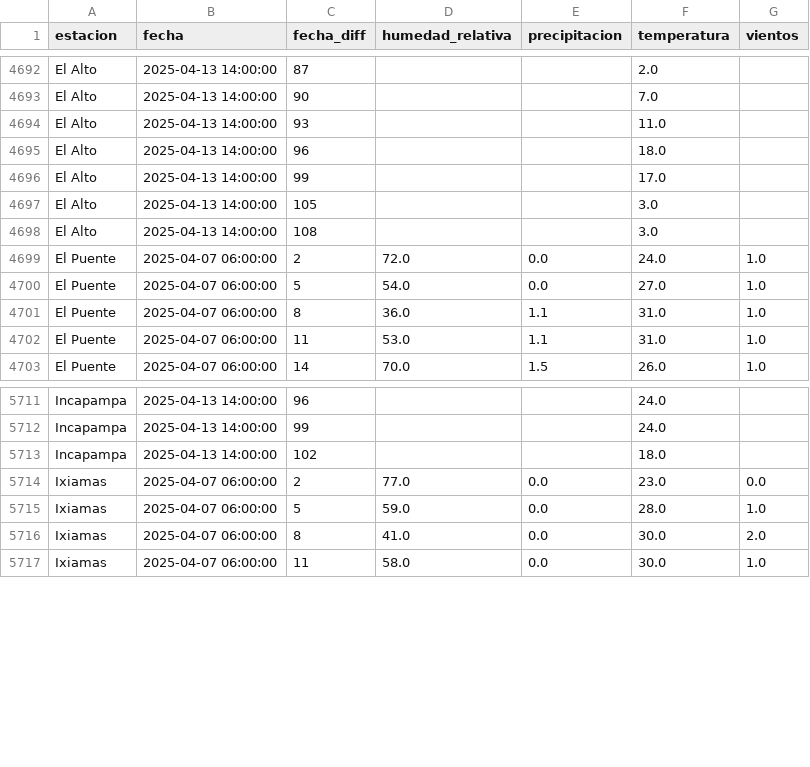
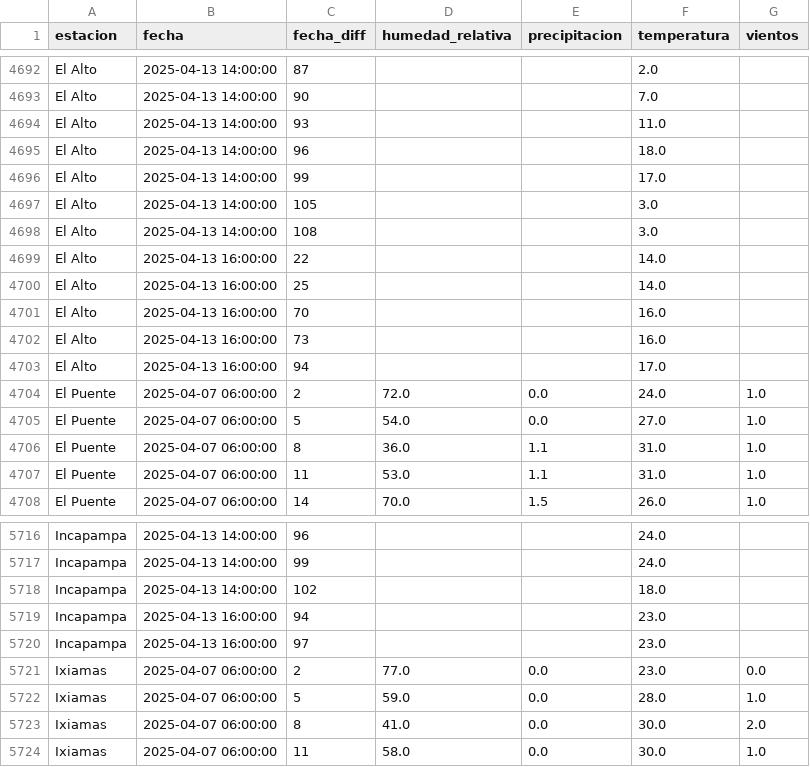
Before and after one commit to sociedatos/bo-meteorologia, a CSV file: data_forecast/2025/202514.csv, drawn as a sheet; only a part is shown, gaps mark what is left out; the diff names each change by its address in the sheet, - before the commit and + after, or states it on an @@ line.

Commit message:
[ci] actualización forecasts senamhi

```diff
--- a/data_forecast/2025/202514.csv
+++ b/data_forecast/2025/202514.csv
+row 4699: El Alto | 2025-04-13 16:00:00 | 22 |  |  | 14.0
+row 4700: El Alto | 2025-04-13 16:00:00 | 25 |  |  | 14.0
+row 4701: El Alto | 2025-04-13 16:00:00 | 70 |  |  | 16.0
+row 4702: El Alto | 2025-04-13 16:00:00 | 73 |  |  | 16.0
+row 4703: El Alto | 2025-04-13 16:00:00 | 94 |  |  | 17.0
+row 5719: Incapampa | 2025-04-13 16:00:00 | 94 |  |  | 23.0
+row 5720: Incapampa | 2025-04-13 16:00:00 | 97 |  |  | 23.0
```
